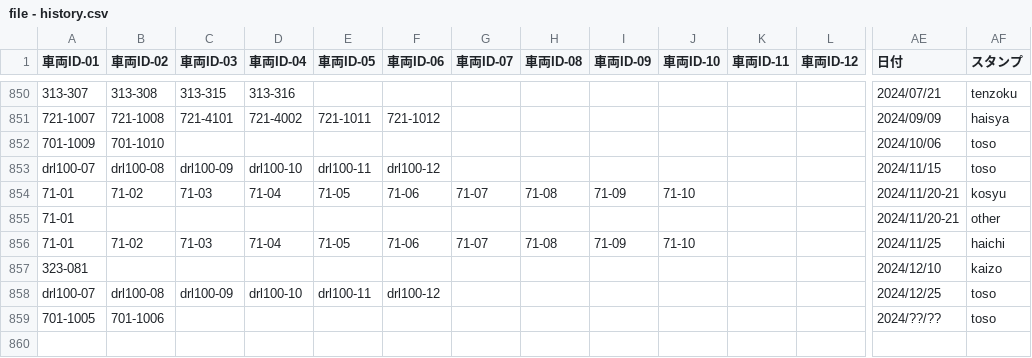
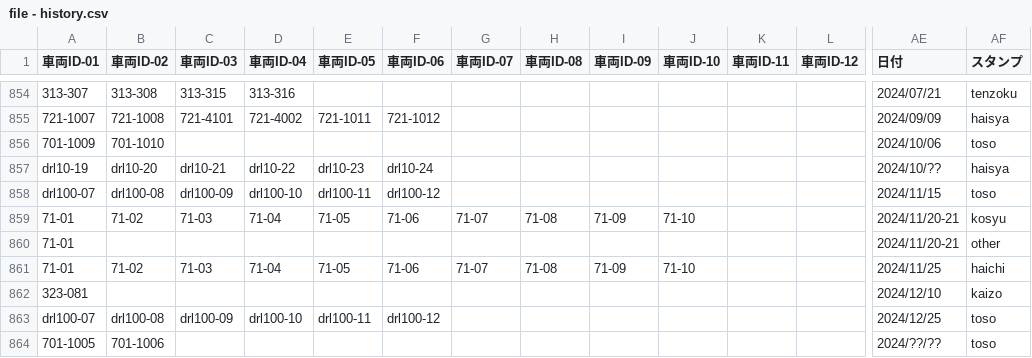
Before and after one commit to aqua-2857/formations, a CSV file: file - history.csv, drawn as a sheet; only a part is shown, gaps mark what is left out; the shorter side is filled out with more unchanged rows; rows hold the shown columns only; the diff covers the shown part only; the diff names each change by its address in the sheet, - before the commit and + after, or states it on an @@ line.

```diff
--- a/file - history.csv
+++ b/file - history.csv
+row 857: drl10-19 | drl10-20 | drl10-21 | drl10-22 | drl10-23 | drl10-24 |  |  |  |  |  |  | 2024/10/?? | haisya
```
Also changed, not shown: 5 added rows and 1 edited cell elsewhere in this file, file - formation6.csv, 2 other files.
